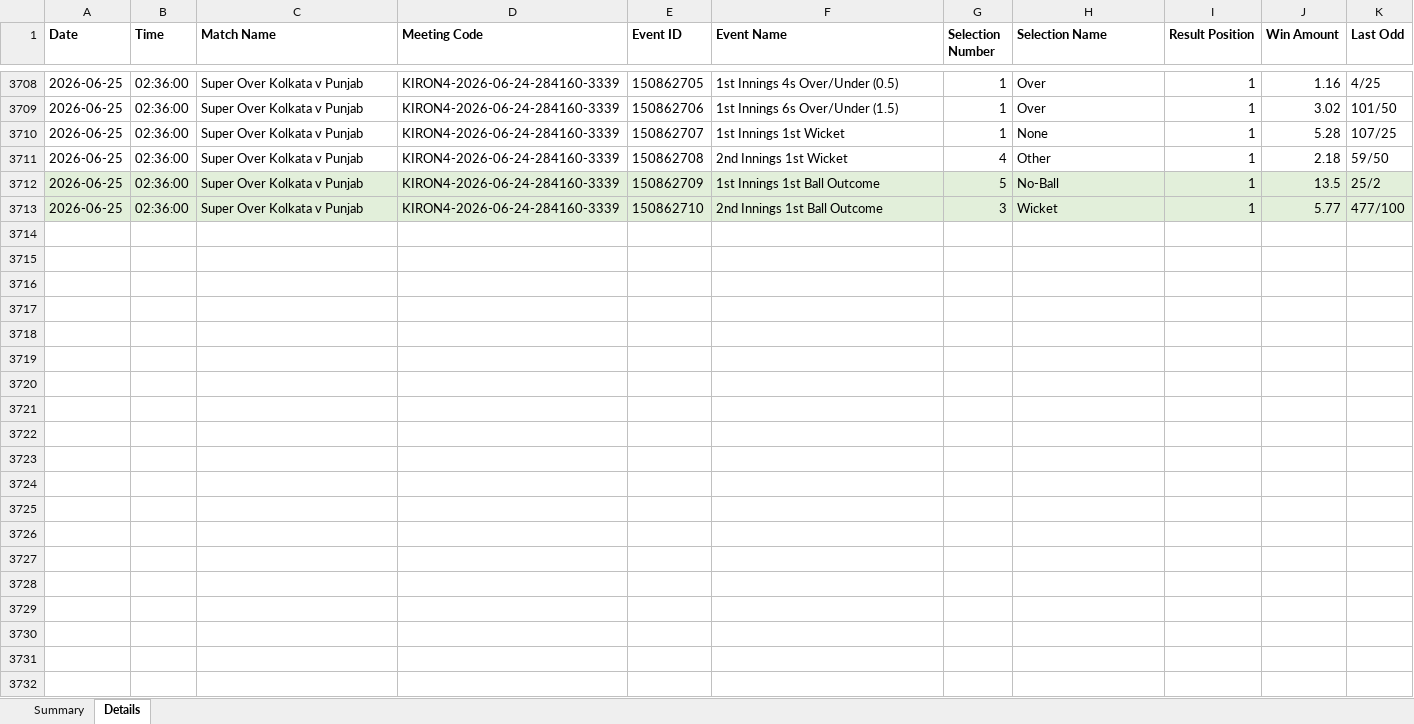
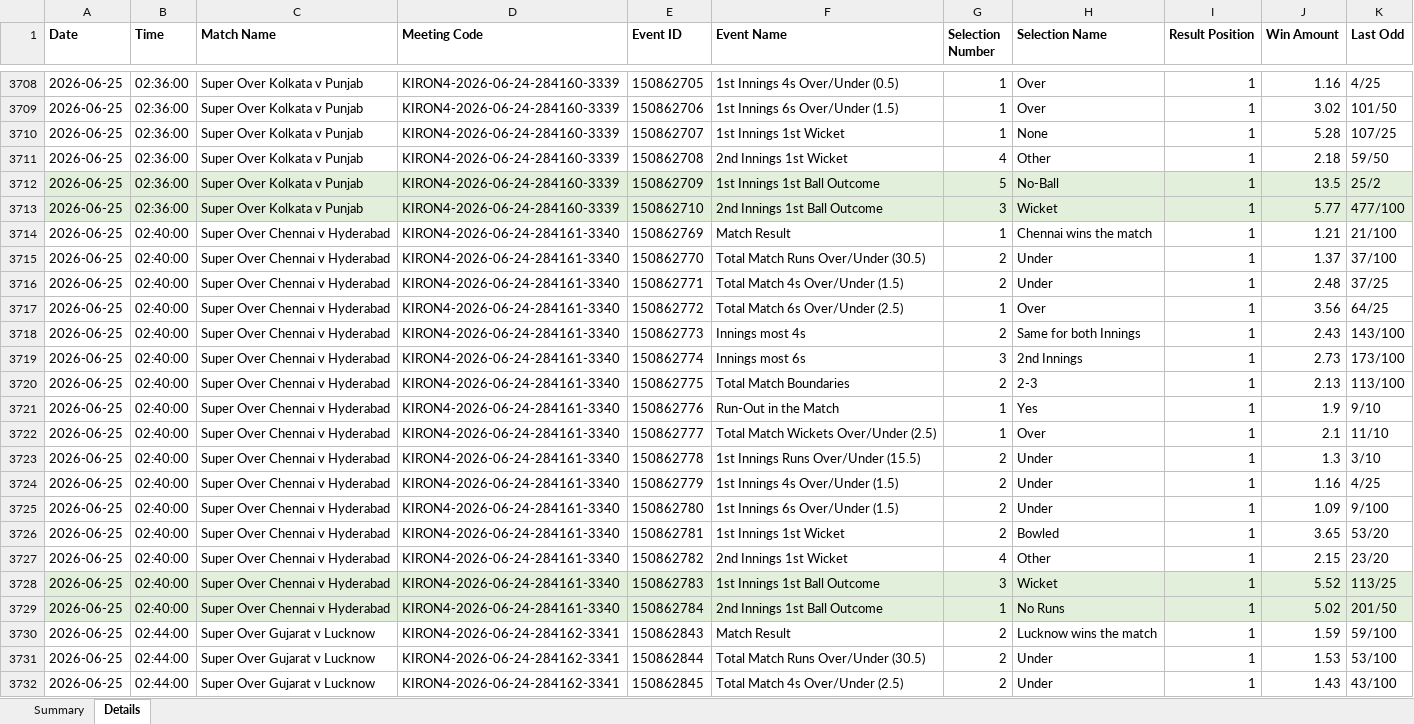
Before and after one commit to NorajChathuranga/STBet-Tracker, an Excel workbook: data/cricket_superover_results.xlsx, sheet Details, drawn as a sheet; only a part is shown, gaps mark what is left out; values as stored, in another font and other column widths than the file's, no borders; the diff covers the shown part only; the diff names each change by its address in the sheet, - before the commit and + after, or states it on an @@ line.

```diff
--- a/data/cricket_superover_results.xlsx (sheet Details)
+++ b/data/cricket_superover_results.xlsx (sheet Details)
+row 3714: 2026-06-25 | 02:40:00 | Super Over Chennai v Hyderabad | KIRON4-2026-06-24-284161-3340 | 150862769 | Match Result | 1 | Chennai wins the match | 1 | 1.21 | 21/100
+row 3715: 2026-06-25 | 02:40:00 | Super Over Chennai v Hyderabad | KIRON4-2026-06-24-284161-3340 | 150862770 | Total Match Runs Over/Under (30.5) | 2 | Under | 1 | 1.37 | 37/100
+row 3716: 2026-06-25 | 02:40:00 | Super Over Chennai v Hyderabad | KIRON4-2026-06-24-284161-3340 | 150862771 | Total Match 4s Over/Under (1.5) | 2 | Under | 1 | 2.48 | 37/25
+row 3717: 2026-06-25 | 02:40:00 | Super Over Chennai v Hyderabad | KIRON4-2026-06-24-284161-3340 | 150862772 | Total Match 6s Over/Under (2.5) | 1 | Over | 1 | 3.56 | 64/25
+row 3718: 2026-06-25 | 02:40:00 | Super Over Chennai v Hyderabad | KIRON4-2026-06-24-284161-3340 | 150862773 | Innings most 4s | 2 | Same for both Innings | 1 | 2.43 | 143/100
+row 3719: 2026-06-25 | 02:40:00 | Super Over Chennai v Hyderabad | KIRON4-2026-06-24-284161-3340 | 150862774 | Innings most 6s | 3 | 2nd Innings | 1 | 2.73 | 173/100
+row 3720: 2026-06-25 | 02:40:00 | Super Over Chennai v Hyderabad | KIRON4-2026-06-24-284161-3340 | 150862775 | Total Match Boundaries | 2 | 2-3 | 1 | 2.13 | 113/100
+row 3721: 2026-06-25 | 02:40:00 | Super Over Chennai v Hyderabad | KIRON4-2026-06-24-284161-3340 | 150862776 | Run-Out in the Match | 1 | Yes | 1 | 1.9 | 9/10
+row 3722: 2026-06-25 | 02:40:00 | Super Over Chennai v Hyderabad | KIRON4-2026-06-24-284161-3340 | 150862777 | Total Match Wickets Over/Under (2.5) | 1 | Over | 1 | 2.1 | 11/10
+row 3723: 2026-06-25 | 02:40:00 | Super Over Chennai v Hyderabad | KIRON4-2026-06-24-284161-3340 | 150862778 | 1st Innings Runs Over/Under (15.5) | 2 | Under | 1 | 1.3 | 3/10
+row 3724: 2026-06-25 | 02:40:00 | Super Over Chennai v Hyderabad | KIRON4-2026-06-24-284161-3340 | 150862779 | 1st Innings 4s Over/Under (1.5) | 2 | Under | 1 | 1.16 | 4/25
+row 3725: 2026-06-25 | 02:40:00 | Super Over Chennai v Hyderabad | KIRON4-2026-06-24-284161-3340 | 150862780 | 1st Innings 6s Over/Under (1.5) | 2 | Under | 1 | 1.09 | 9/100
+row 3726: 2026-06-25 | 02:40:00 | Super Over Chennai v Hyderabad | KIRON4-2026-06-24-284161-3340 | 150862781 | 1st Innings 1st Wicket | 2 | Bowled | 1 | 3.65 | 53/20
+row 3727: 2026-06-25 | 02:40:00 | Super Over Chennai v Hyderabad | KIRON4-2026-06-24-284161-3340 | 150862782 | 2nd Innings 1st Wicket | 4 | Other | 1 | 2.15 | 23/20
+row 3728: 2026-06-25 | 02:40:00 | Super Over Chennai v Hyderabad | KIRON4-2026-06-24-284161-3340 | 150862783 | 1st Innings 1st Ball Outcome | 3 | Wicket | 1 | 5.52 | 113/25
+row 3729: 2026-06-25 | 02:40:00 | Super Over Chennai v Hyderabad | KIRON4-2026-06-24-284161-3340 | 150862784 | 2nd Innings 1st Ball Outcome | 1 | No Runs | 1 | 5.02 | 201/50
+row 3730: 2026-06-25 | 02:44:00 | Super Over Gujarat v Lucknow | KIRON4-2026-06-24-284162-3341 | 150862843 | Match Result | 2 | Lucknow wins the match | 1 | 1.59 | 59/100
+row 3731: 2026-06-25 | 02:44:00 | Super Over Gujarat v Lucknow | KIRON4-2026-06-24-284162-3341 | 150862844 | Total Match Runs Over/Under (30.5) | 2 | Under | 1 | 1.53 | 53/100
+row 3732: 2026-06-25 | 02:44:00 | Super Over Gujarat v Lucknow | KIRON4-2026-06-24-284162-3341 | 150862845 | Total Match 4s Over/Under (2.5) | 2 | Under | 1 | 1.43 | 43/100
```
Also changed, not shown: 109 added rows elsewhere in this sheet, sheet Summary, 5 other files.
